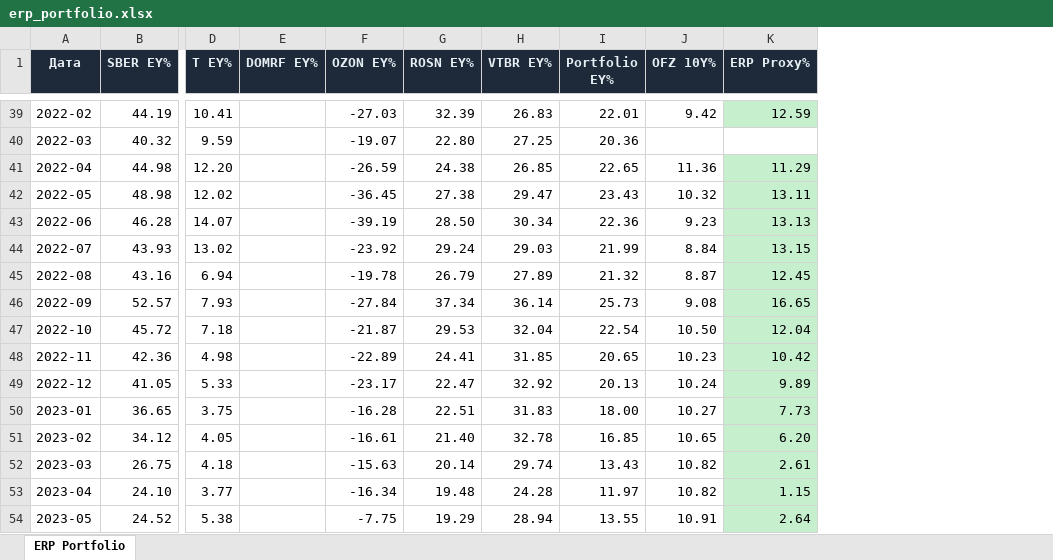
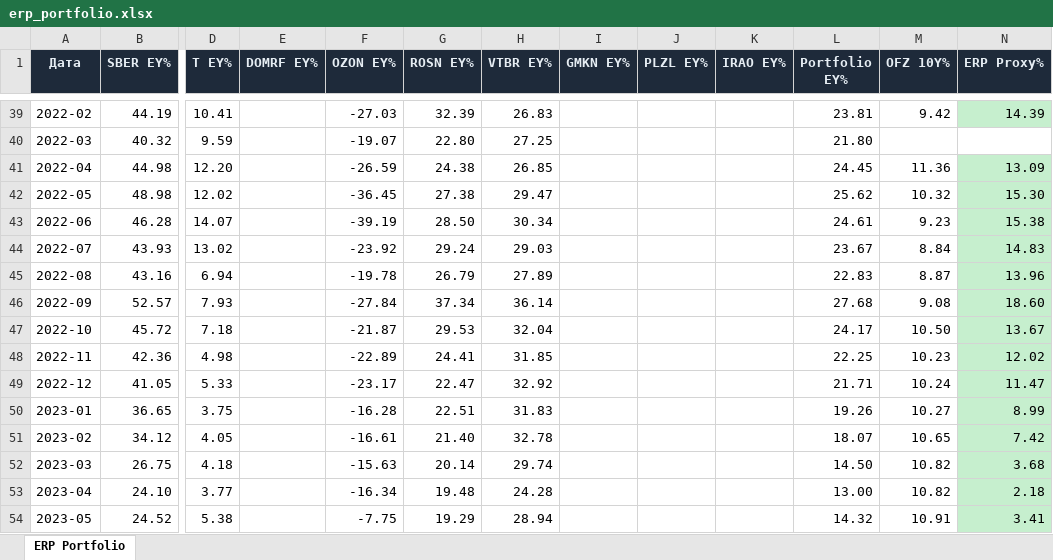
Before and after one commit to Ilyazykov/erp, an Excel workbook: erp_valuation/erp_portfolio.xlsx, sheet ERP Portfolio, drawn as a sheet; only a part is shown, gaps mark what is left out; values as stored, in another font and other column widths than the file's, no borders; addresses are those after the commit; the diff covers the shown part only; the diff names each change by its address in the sheet, - before the commit and + after, or states it on an @@ line.

```diff
--- a/erp_valuation/erp_portfolio.xlsx (sheet ERP Portfolio)
+++ b/erp_valuation/erp_portfolio.xlsx (sheet ERP Portfolio)
+column I (GMKN EY%), empty
+column J (PLZL EY%), empty
+column K (IRAO EY%), empty
-L39 (Portfolio EY%): 22.01
+L39 (Portfolio EY%): 23.81
-N39 (ERP Proxy%): 12.59
+N39 (ERP Proxy%): 14.39
-L40 (Portfolio EY%): 20.36
+L40 (Portfolio EY%): 21.80
-L41 (Portfolio EY%): 22.65
+L41 (Portfolio EY%): 24.45
-N41 (ERP Proxy%): 11.29
+N41 (ERP Proxy%): 13.09
-L42 (Portfolio EY%): 23.43
+L42 (Portfolio EY%): 25.62
-N42 (ERP Proxy%): 13.11
+N42 (ERP Proxy%): 15.30
-L43 (Portfolio EY%): 22.36
+L43 (Portfolio EY%): 24.61
-N43 (ERP Proxy%): 13.13
+N43 (ERP Proxy%): 15.38
-L44 (Portfolio EY%): 21.99
+L44 (Portfolio EY%): 23.67
-N44 (ERP Proxy%): 13.15
+N44 (ERP Proxy%): 14.83
-L45 (Portfolio EY%): 21.32
+L45 (Portfolio EY%): 22.83
-N45 (ERP Proxy%): 12.45
+N45 (ERP Proxy%): 13.96
-L46 (Portfolio EY%): 25.73
+L46 (Portfolio EY%): 27.68
-N46 (ERP Proxy%): 16.65
+N46 (ERP Proxy%): 18.60
-L47 (Portfolio EY%): 22.54
+L47 (Portfolio EY%): 24.17
-N47 (ERP Proxy%): 12.04
+N47 (ERP Proxy%): 13.67
-L48 (Portfolio EY%): 20.65
+L48 (Portfolio EY%): 22.25
-N48 (ERP Proxy%): 10.42
+N48 (ERP Proxy%): 12.02
-L49 (Portfolio EY%): 20.13
+L49 (Portfolio EY%): 21.71
-N49 (ERP Proxy%): 9.89
+N49 (ERP Proxy%): 11.47
-L50 (Portfolio EY%): 18.00
+L50 (Portfolio EY%): 19.26
-N50 (ERP Proxy%): 7.73
+N50 (ERP Proxy%): 8.99
-L51 (Portfolio EY%): 16.85
+L51 (Portfolio EY%): 18.07
-N51 (ERP Proxy%): 6.20
+N51 (ERP Proxy%): 7.42
-L52 (Portfolio EY%): 13.43
+L52 (Portfolio EY%): 14.50
-N52 (ERP Proxy%): 2.61
+N52 (ERP Proxy%): 3.68
-L53 (Portfolio EY%): 11.97
+L53 (Portfolio EY%): 13.00
-N53 (ERP Proxy%): 1.15
+N53 (ERP Proxy%): 2.18
-L54 (Portfolio EY%): 13.55
+L54 (Portfolio EY%): 14.32
-N54 (ERP Proxy%): 2.64
+N54 (ERP Proxy%): 3.41
```
Also changed, not shown: 113 edited cells and cell formats elsewhere in this sheet, 26 other files.
